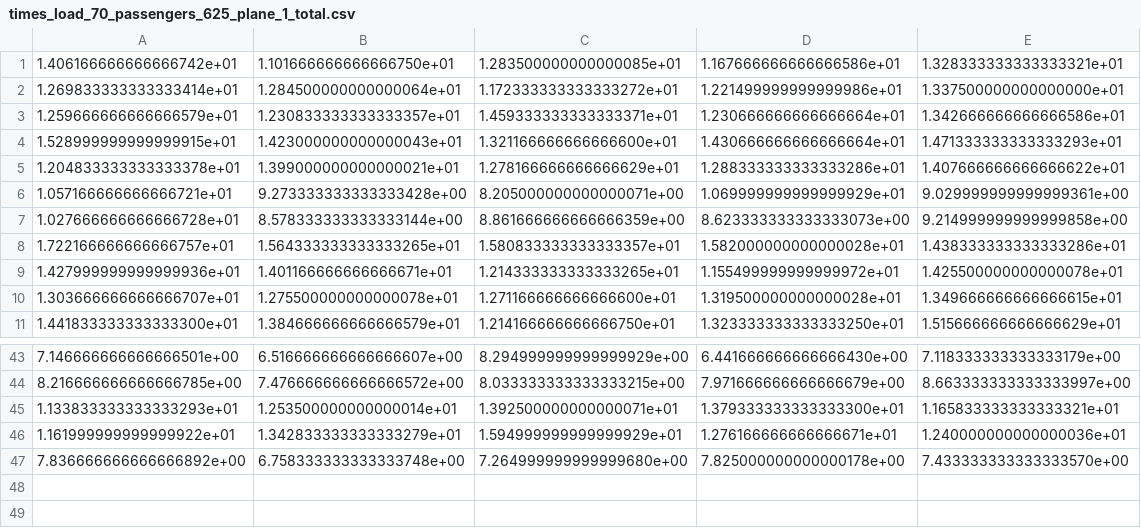
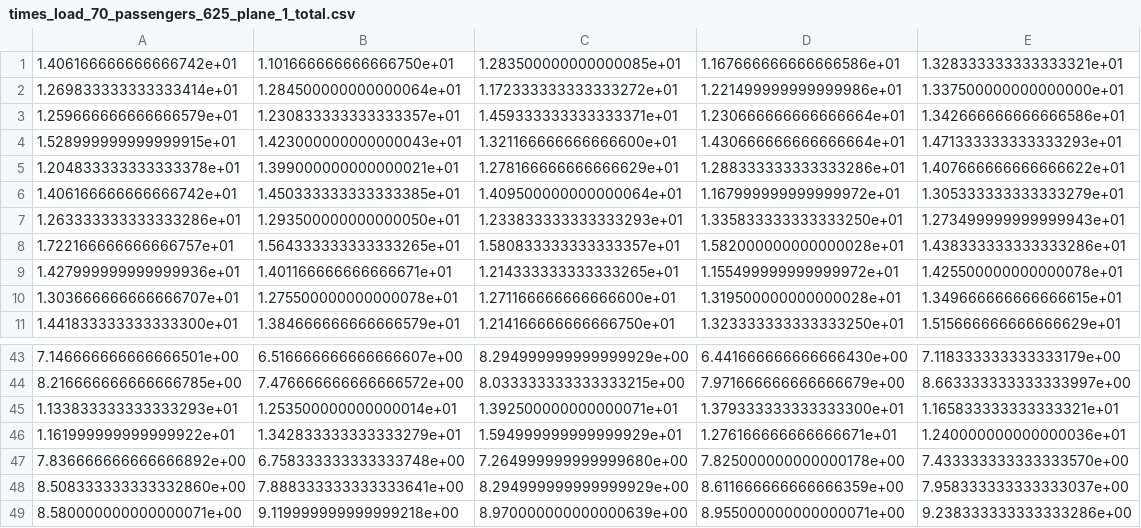
Before and after one commit to nblach/AirplaneBoarding, a CSV file: code/AirplaneBoarding/data/figure2/times_load_70_passengers_625_plane_1_total.csv, drawn as a sheet; only a part is shown, gaps mark what is left out.

```diff
--- a/code/AirplaneBoarding/data/figure2/times_load_70_passengers_625_plane_1_total.csv
+++ b/code/AirplaneBoarding/data/figure2/times_load_70_passengers_625_plane_1_total.csv
@@ -5,4 +5,4 @@
 1.204833333333333378e+01,1.399000000000000021e+01,1.278166666666666629e+01,1.288333333333333286e+01,1.407666666666666622e+01
-1.057166666666666721e+01,9.273333333333333428e+00,8.205000000000000071e+00,1.069999999999999929e+01,9.029999999999999361e+00
-1.027666666666666728e+01,8.578333333333333144e+00,8.861666666666666359e+00,8.623333333333333073e+00,9.214999999999999858e+00
+1.406166666666666742e+01,1.450333333333333385e+01,1.409500000000000064e+01,1.167999999999999972e+01,1.305333333333333279e+01
+1.263333333333333286e+01,1.293500000000000050e+01,1.233833333333333293e+01,1.335833333333333250e+01,1.273499999999999943e+01
 1.722166666666666757e+01,1.564333333333333265e+01,1.580833333333333357e+01,1.582000000000000028e+01,1.438333333333333286e+01
@@ -47 +47,3 @@
 7.836666666666666892e+00,6.758333333333333748e+00,7.264999999999999680e+00,7.825000000000000178e+00,7.433333333333333570e+00
+8.508333333333332860e+00,7.888333333333333641e+00,8.294999999999999929e+00,8.611666666666666359e+00,7.958333333333333037e+00
+8.580000000000000071e+00,9.119999999999999218e+00,8.970000000000000639e+00,8.955000000000000071e+00,9.238333333333333286e+00
```
Also changed, not shown: code/AirplaneBoarding/data/figure2/times_load_100_passengers_100_plane_1_total.csv, code/AirplaneBoarding/data/figure2/times_load_100_passengers_100_plane_2_total.csv, 19 other files.
